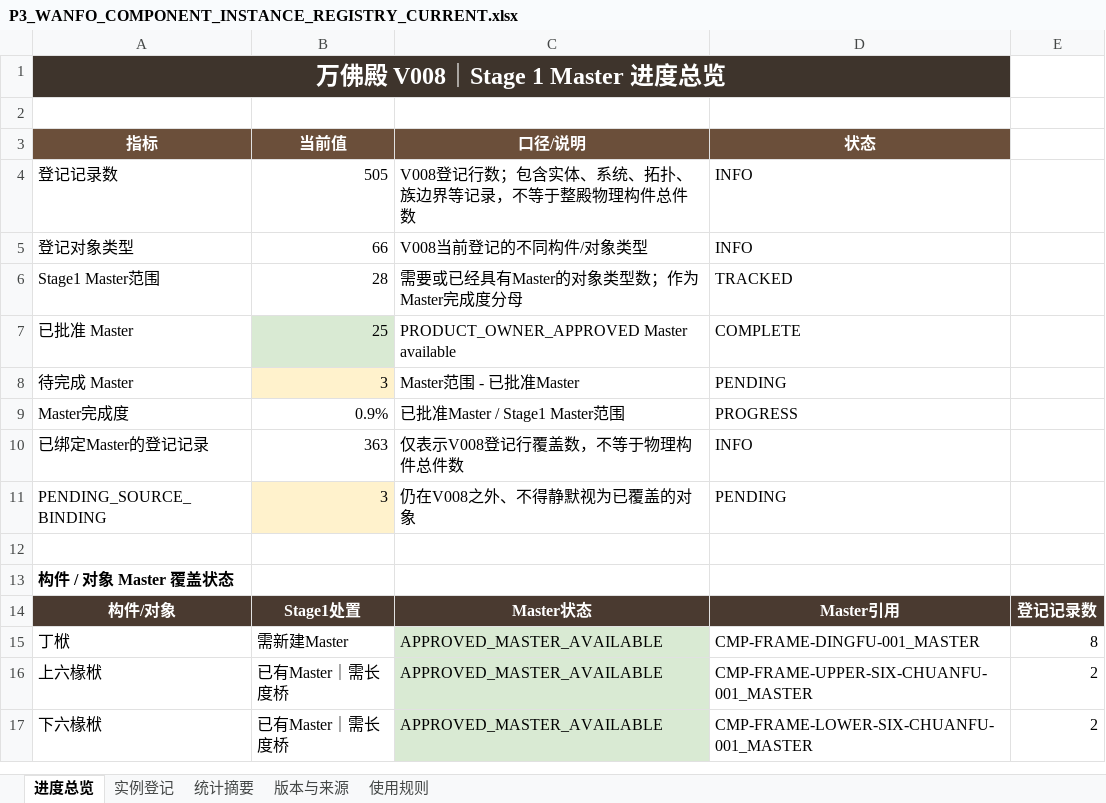
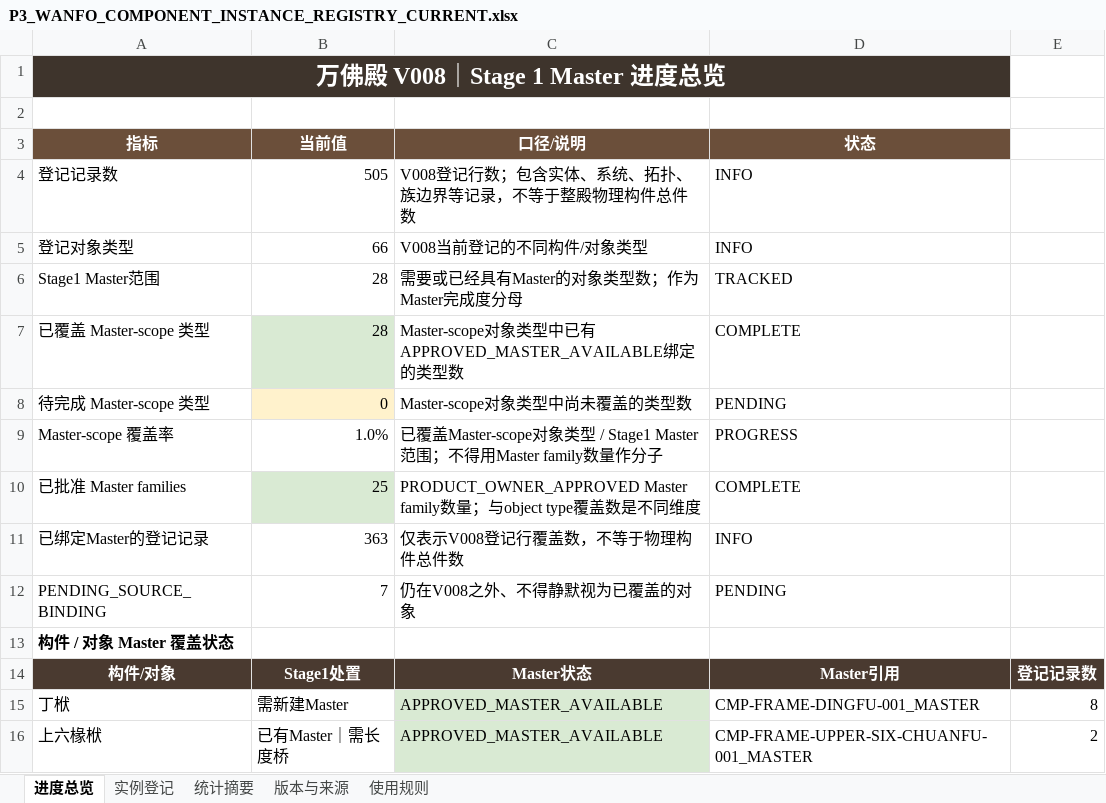
Before and after one commit to wp5rrp7b2v-droid/arch3d-reconstruction, an Excel workbook: docs/evidence/zhenguo_wanfo/derived/P3_WANFO_COMPONENT_INSTANCE_REGISTRY_CURRENT.xlsx, sheet 进度总览, drawn as a sheet; only a part is shown; the shorter side is filled out with more unchanged rows; values as stored, in another font and other column widths than the file's, no borders; removed rows and columns are numbered as before the commit, all else as after; the diff names each change by its address in the sheet, - before the commit and + after, or states it on an @@ line.

```diff
--- a/docs/evidence/zhenguo_wanfo/derived/P3_WANFO_COMPONENT_INSTANCE_REGISTRY_CURRENT.xlsx (sheet 进度总览)
+++ b/docs/evidence/zhenguo_wanfo/derived/P3_WANFO_COMPONENT_INSTANCE_REGISTRY_CURRENT.xlsx (sheet 进度总览)
+row 7: 已覆盖 Master-scope 类型 | 28 | Master-scope对象类型中已有APPROVED_MASTER_AVAILABLE绑定的类型数 | COMPLETE
+row 8: 待完成 Master-scope 类型 | 0 | Master-scope对象类型中尚未覆盖的类型数 | PENDING
+row 9: Master-scope 覆盖率 | 1.0% | 已覆盖Master-scope对象类型 / Stage1 Master范围；不得用Master family数量作分子 | PROGRESS
-A10 (指标): 已批准 Master
+A10 (指标): 已批准 Master families
-C10 (口径/说明): PRODUCT_OWNER_APPROVED Master available
+C10 (口径/说明): PRODUCT_OWNER_APPROVED Master family数量；与object type覆盖数是不同维度
-row 8: 待完成 Master | 3 | Master范围 - 已批准Master | PENDING
-row 9: Master完成度 | 0.9% | 已批准Master / Stage1 Master范围 | PROGRESS
-B12 (当前值): 3
+B12 (当前值): 7
-B12 fill: #FFF2CC
+B12 fill: none
-row 12: (empty)
```
Also changed, not shown: sheet 版本与来源, docs/evidence/zhenguo_wanfo/derived/P3_WANFO_COMPONENT_INSTANCE_REGISTRY_V008.xlsx, 2 other files.
